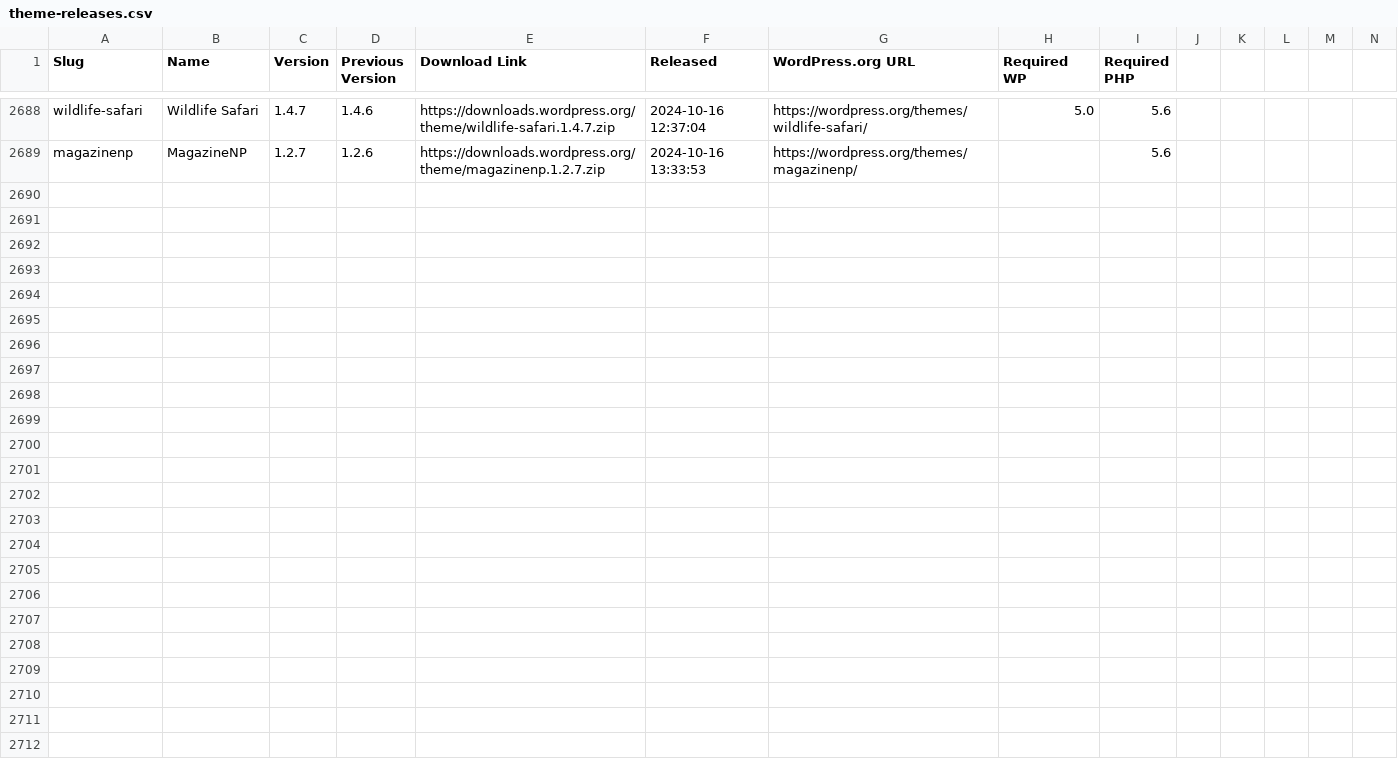
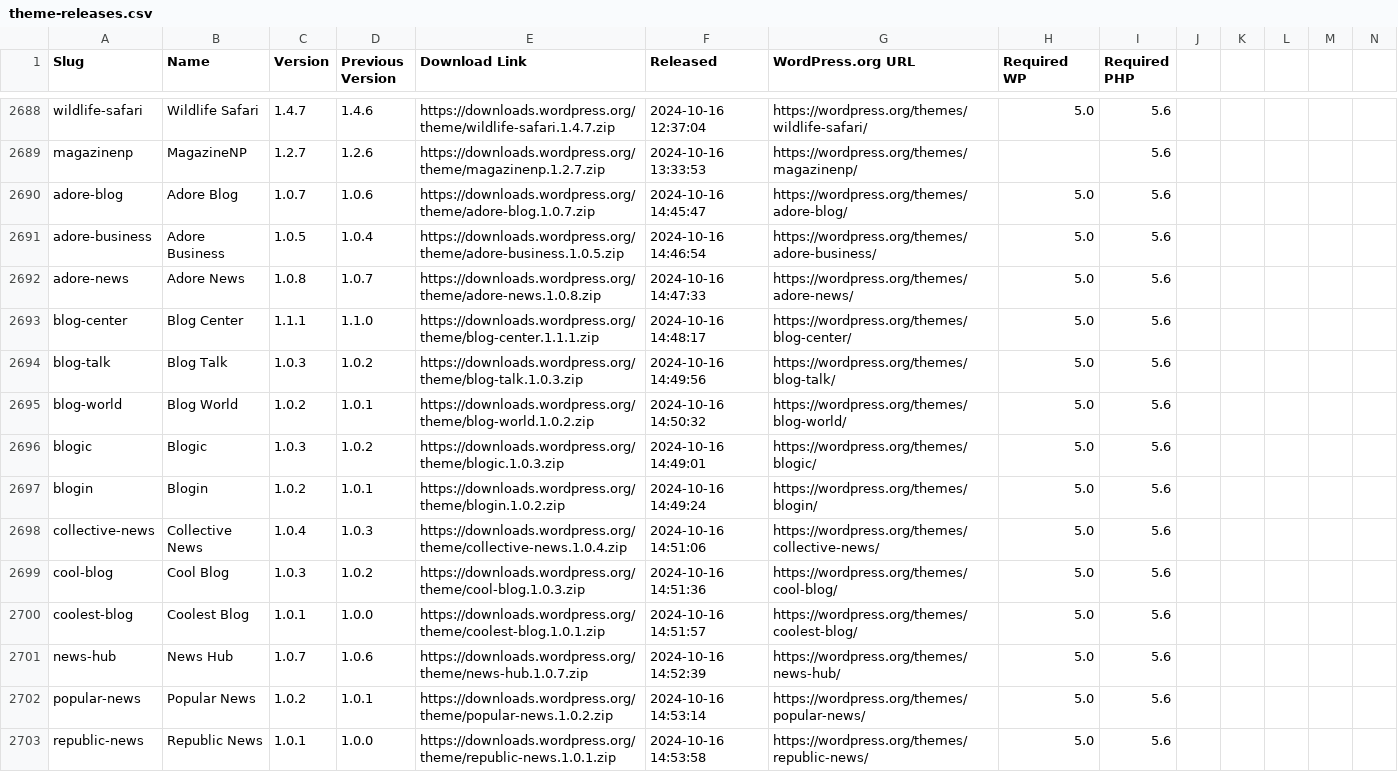
Before and after one commit to dd32/wp-public-data, a CSV file: theme-releases.csv, drawn as a sheet; only a part is shown, gaps mark what is left out; rows hold the shown columns only; the diff names each change by its address in the sheet, - before the commit and + after, or states it on an @@ line.

```diff
--- a/theme-releases.csv
+++ b/theme-releases.csv
+row 2690: adore-blog | Adore Blog | 1.0.7 | 1.0.6 | https://downloads.wordpress.org/theme/adore-blog.1.0.7.zip | 2024-10-16 14:45:47 | https://wordpress.org/themes/adore-blog/ | 5.0 | 5.6
+row 2691: adore-business | Adore Business | 1.0.5 | 1.0.4 | https://downloads.wordpress.org/theme/adore-business.1.0.5.zip | 2024-10-16 14:46:54 | https://wordpress.org/themes/adore-business/ | 5.0 | 5.6
+row 2692: adore-news | Adore News | 1.0.8 | 1.0.7 | https://downloads.wordpress.org/theme/adore-news.1.0.8.zip | 2024-10-16 14:47:33 | https://wordpress.org/themes/adore-news/ | 5.0 | 5.6
+row 2693: blog-center | Blog Center | 1.1.1 | 1.1.0 | https://downloads.wordpress.org/theme/blog-center.1.1.1.zip | 2024-10-16 14:48:17 | https://wordpress.org/themes/blog-center/ | 5.0 | 5.6
+row 2694: blog-talk | Blog Talk | 1.0.3 | 1.0.2 | https://downloads.wordpress.org/theme/blog-talk.1.0.3.zip | 2024-10-16 14:49:56 | https://wordpress.org/themes/blog-talk/ | 5.0 | 5.6
+row 2695: blog-world | Blog World | 1.0.2 | 1.0.1 | https://downloads.wordpress.org/theme/blog-world.1.0.2.zip | 2024-10-16 14:50:32 | https://wordpress.org/themes/blog-world/ | 5.0 | 5.6
+row 2696: blogic | Blogic | 1.0.3 | 1.0.2 | https://downloads.wordpress.org/theme/blogic.1.0.3.zip | 2024-10-16 14:49:01 | https://wordpress.org/themes/blogic/ | 5.0 | 5.6
+row 2697: blogin | Blogin | 1.0.2 | 1.0.1 | https://downloads.wordpress.org/theme/blogin.1.0.2.zip | 2024-10-16 14:49:24 | https://wordpress.org/themes/blogin/ | 5.0 | 5.6
+row 2698: collective-news | Collective News | 1.0.4 | 1.0.3 | https://downloads.wordpress.org/theme/collective-news.1.0.4.zip | 2024-10-16 14:51:06 | https://wordpress.org/themes/collective-news/ | 5.0 | 5.6
+row 2699: cool-blog | Cool Blog | 1.0.3 | 1.0.2 | https://downloads.wordpress.org/theme/cool-blog.1.0.3.zip | 2024-10-16 14:51:36 | https://wordpress.org/themes/cool-blog/ | 5.0 | 5.6
+row 2700: coolest-blog | Coolest Blog | 1.0.1 | 1.0.0 | https://downloads.wordpress.org/theme/coolest-blog.1.0.1.zip | 2024-10-16 14:51:57 | https://wordpress.org/themes/coolest-blog/ | 5.0 | 5.6
+row 2701: news-hub | News Hub | 1.0.7 | 1.0.6 | https://downloads.wordpress.org/theme/news-hub.1.0.7.zip | 2024-10-16 14:52:39 | https://wordpress.org/themes/news-hub/ | 5.0 | 5.6
+row 2702: popular-news | Popular News | 1.0.2 | 1.0.1 | https://downloads.wordpress.org/theme/popular-news.1.0.2.zip | 2024-10-16 14:53:14 | https://wordpress.org/themes/popular-news/ | 5.0 | 5.6
+row 2703: republic-news | Republic News | 1.0.1 | 1.0.0 | https://downloads.wordpress.org/theme/republic-news.1.0.1.zip | 2024-10-16 14:53:58 | https://wordpress.org/themes/republic-news/ | 5.0 | 5.6
```
Also changed, not shown: 15 other files.
